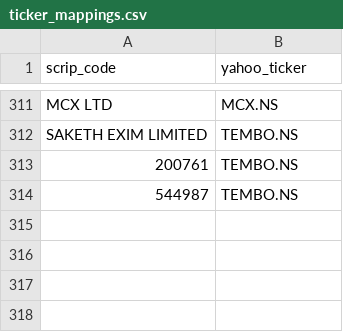
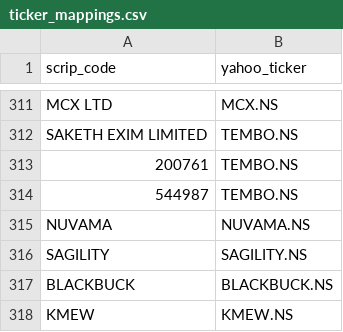
Before and after one commit to dones97/Portfolio-Returns, a CSV file: ticker_mappings.csv, drawn as a sheet; only a part is shown, gaps mark what is left out.

Commit message:
Add ticker mappings: BLACKBUCK, KMEW, NUVAMA, SAGILITY

```diff
--- a/ticker_mappings.csv
+++ b/ticker_mappings.csv
@@ -314 +314,5 @@ SAKETH EXIM LIMITED, TEMBO.NS
 544987,TEMBO.NS
+NUVAMA,NUVAMA.NS
+SAGILITY,SAGILITY.NS
+BLACKBUCK,BLACKBUCK.NS
+KMEW,KMEW.NS
```
